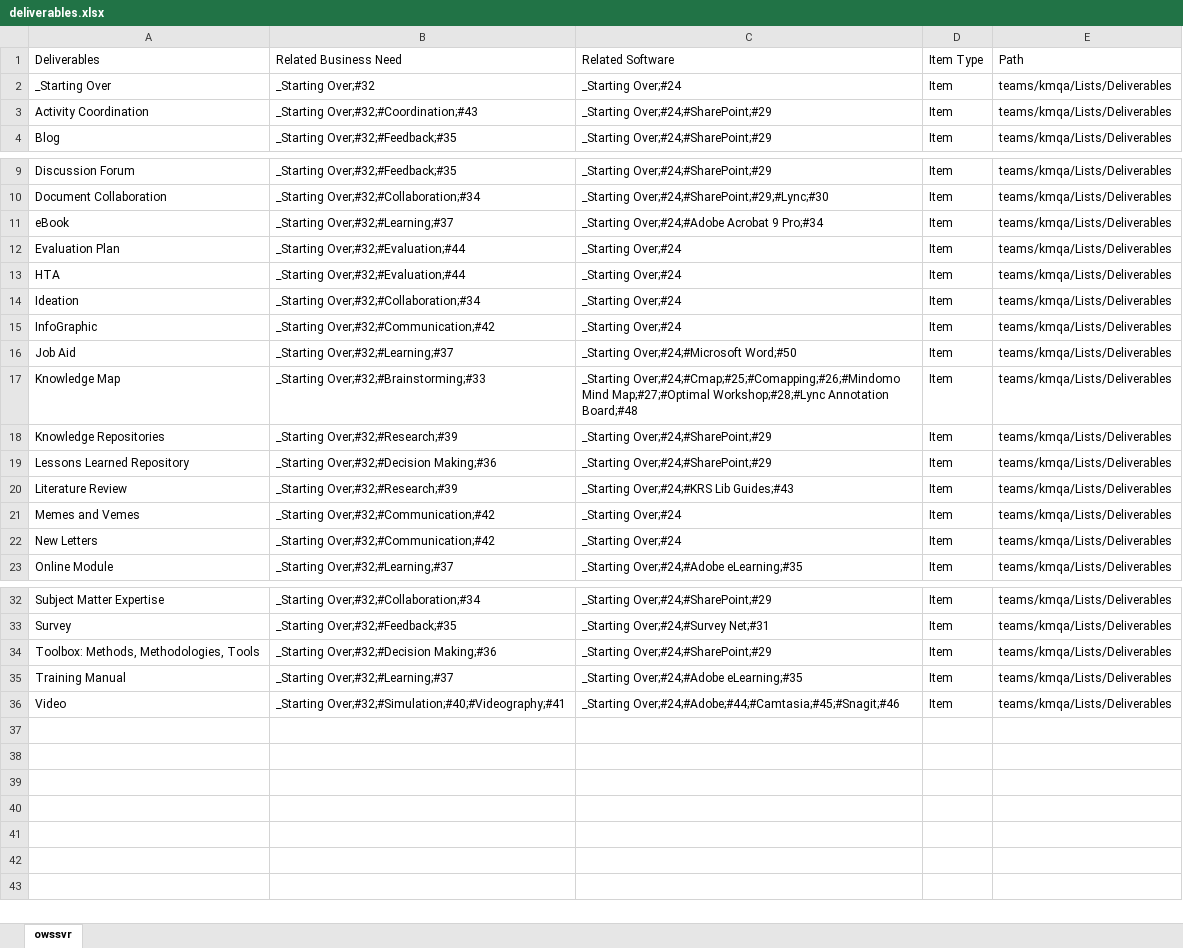
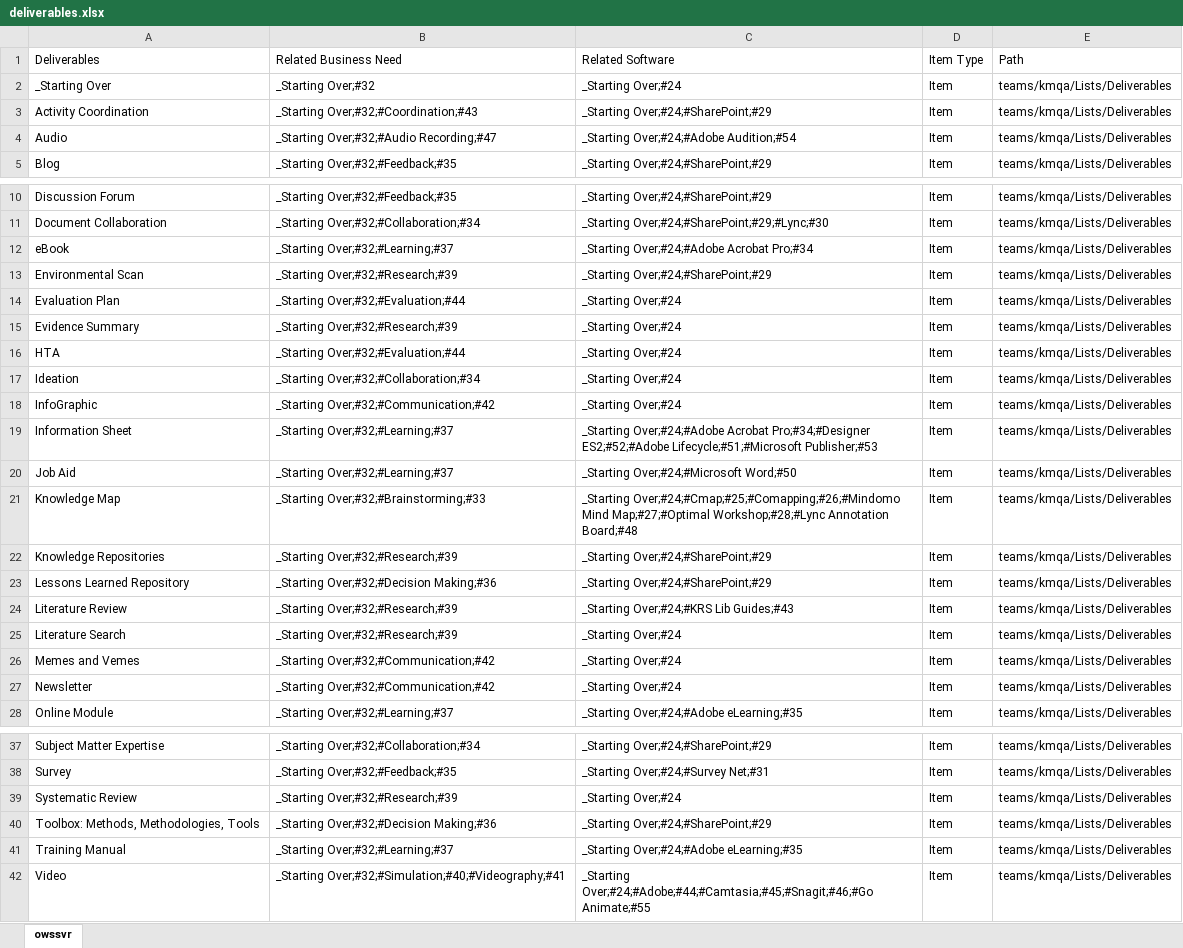
Before and after one commit to buytore/kamt, an Excel workbook: deliverables.xlsx, sheet owssvr, drawn as a sheet; only a part is shown, gaps mark what is left out; values as stored, in another font and other column widths than the file's, no borders; table styles not drawn; addresses are those after the commit; the diff names each change by its address in the sheet, - before the commit and + after, or states it on an @@ line.

Commit message:
Cleaning flaskIO code, deleting extra non-related lines.

```diff
--- a/deliverables.xlsx (sheet owssvr)
+++ b/deliverables.xlsx (sheet owssvr)
+row 4: Audio | _Starting Over;#32;#Audio Recording;#47 | _Starting Over;#24;#Adobe Audition;#54 | Item | teams/kmqa/Lists/Deliverables
-C12 (Related Software): _Starting Over;#24;#Adobe Acrobat 9 Pro;#34
+C12 (Related Software): _Starting Over;#24;#Adobe Acrobat Pro;#34
+row 13: Environmental Scan | _Starting Over;#32;#Research;#39 | _Starting Over;#24;#SharePoint;#29 | Item | teams/kmqa/Lists/Deliverables
+row 15: Evidence Summary | _Starting Over;#32;#Research;#39 | _Starting Over;#24 | Item | teams/kmqa/Lists/Deliverables
+row 19: Information Sheet | _Starting Over;#32;#Learning;#37 | _Starting Over;#24;#Adobe Acrobat Pro;#34;#Designer ES2;#52;#Adobe Lifecycle;#51;#Microsoft Publisher;#53 | Item | teams/kmqa/Lists/Deliverables
+row 25: Literature Search | _Starting Over;#32;#Research;#39 | _Starting Over;#24 | Item | teams/kmqa/Lists/Deliverables
-A27 (Deliverables): New Letters
+A27 (Deliverables): Newsletter
+row 39: Systematic Review | _Starting Over;#32;#Research;#39 | _Starting Over;#24 | Item | teams/kmqa/Lists/Deliverables
-C42 (Related Software): _Starting Over;#24;#Adobe;#44;#Camtasia;#45;#Snagit;#46
+C42 (Related Software): _Starting Over;#24;#Adobe;#44;#Camtasia;#45;#Snagit;#46;#Go Animate;#55
```
Also changed, not shown: businessNeed.xlsx, solutions.xlsx, 1 other file.
